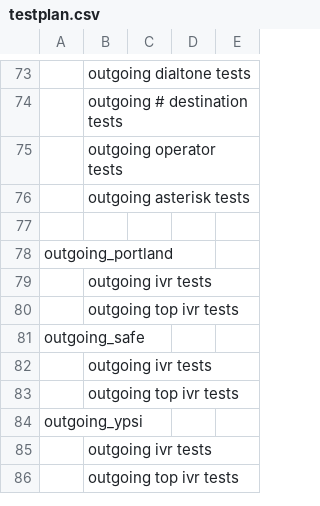
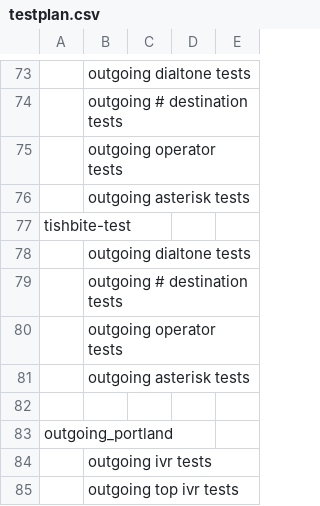
Before and after one commit to futel/dialplan-functions, a CSV file: testplan/testplan.csv, drawn as a sheet; only a part is shown, gaps mark what is left out; the shorter side is filled out with more unchanged rows; the diff names each change by its address in the sheet, - before the commit and + after, or states it on an @@ line.

Commit message:
tweak test notes

```diff
--- a/testplan/testplan.csv
+++ b/testplan/testplan.csv
+row 77: tishbite-test
+row 78:  | outgoing dialtone tests
+row 79:  | outgoing # destination tests
+row 80:  | outgoing operator tests
+row 81:  | outgoing asterisk tests
```
Also changed, not shown: 3 other files.
